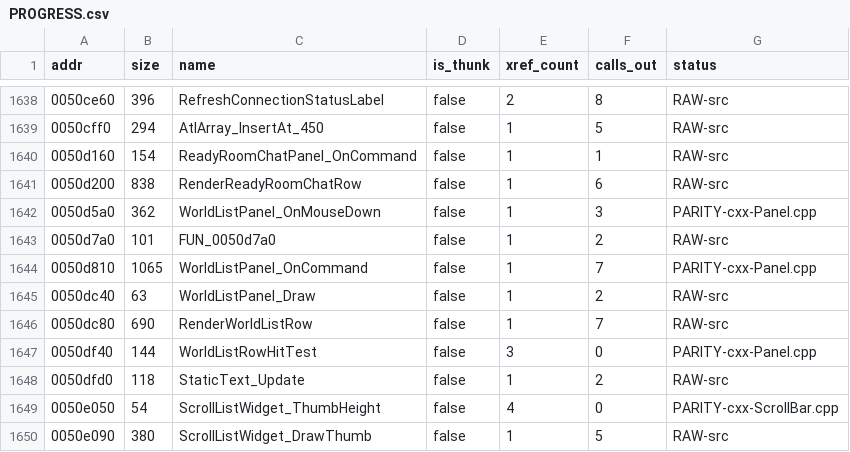
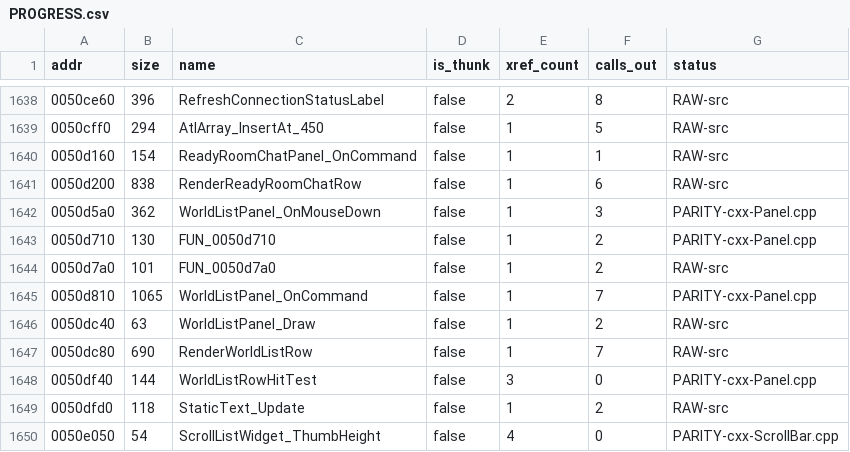
Before and after one commit to colemancda/GunBound-Decomp, a CSV file: PROGRESS.csv, drawn as a sheet; only a part is shown, gaps mark what is left out; the shorter side is filled out with more unchanged rows.

Commit message:
Carve CWorldListPanel's slot 4 (0x50d710) and wire it as its HitTest.
The word at 0x557f18, slot 4 of CWorldListPanel's vtable 0x557f08, is
0x50d710 rather than Widget_HitTest (0x50e9c0). find_vtable_refs.py finds
it only there, and callsite_regs.py finds no direct calls. No port
existed (no reference anywhere in src/), so the class inherited
CWidget::HitTest: a rect test plus a child broadcast.

0x50d710 is 130 bytes (`mov eax,ecx` at entry, ret 8 at 0x50d78f, result
in BL):

  0x50d712 mov cl,[eax+0x1e] / xor bl,bl / jne -> return 0
  0x50d71c cmp/jge against +0x28 / +0x28+0x30 / +0x2c / +0x2c+0x34
  0x50d746 push y / mov bl,1 / call 0x50df40     ; EAX = this, EDI = x
  0x50d74e mov ecx,[0x5b3484]                    ; g_clientContext
  0x50d754 mov dl,[ecx+eax+0x3f809] / je skip    ; row online
  0x50d75d mov esi,[0x5b3400]                    ; the State02 object
  0x50d765 mov dl,[esi+0x24] / je skip           ; m_inputEnabled
  0x50d76c mov dx,[ecx+eax*2+0x410ca]
  0x50d774 cmp dx,[ecx+eax*2+0x410ea] / jae skip ; row not full
  0x50d77e push esi / mov edi,eax / call 0x4e1bf0
  0x50d786 mov byte [esi+6],0                    ; m_uiDirty = 0

0x50df40 is WorldListRowHitTest, already promoted as
CWorldListPanel::RowHitTest. 0x4e1bf0 is ConnectToSelectedServer, a
raw-C port that takes the state object and the row index as cdecl
arguments, so the C++ body calls it directly. The result is the own-rect
test only, with no child broadcast, the same shape as the
ChannelUserListPanel and AvatarStorePanel slot-4 overrides. The row index
is used unchecked, as in the original. Panels reach this slot through
PanelManager_DispatchRightMouseDown (`call [eax+0x10]` at 0x50f210). Until
now that call on the world list ran the base child broadcast and never
connected.

PROGRESS.csv gains the 0x50d710 row, and docs/vtable_census.txt is
regenerated with tools/vtable_census.py, with the header block kept.

```diff
--- a/PROGRESS.csv
+++ b/PROGRESS.csv
@@ -1642,2 +1642,3 @@ addr,size,name,is_thunk,xref_count,calls_out,status
 0050d5a0,362,WorldListPanel_OnMouseDown,false,1,3,PARITY-cxx-Panel.cpp
+0050d710,130,FUN_0050d710,false,1,2,PARITY-cxx-Panel.cpp
 0050d7a0,101,FUN_0050d7a0,false,1,2,RAW-src
```
Also changed, not shown: 3 other files.
